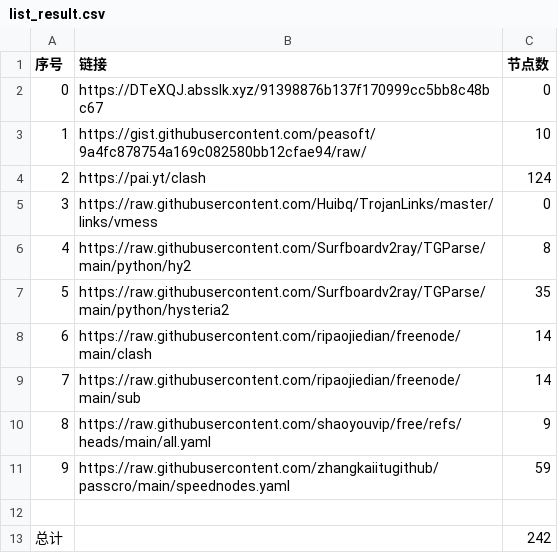
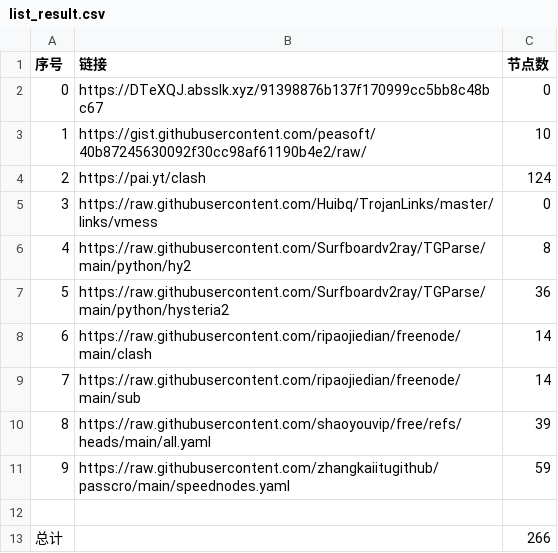
Before and after one commit to aungphyohtet1/Hysteria-SG-JP, a CSV file: list_result.csv, drawn as a sheet.

```diff
--- a/list_result.csv
+++ b/list_result.csv
@@ -2,3 +2,3 @@
 0,https://DTeXQJ.absslk.xyz/91398876b137f170999cc5bb8c48bc67,0
-1,https://gist.githubusercontent.com/peasoft/9a4fc878754a169c082580bb12cfae94/raw/,10
+1,https://gist.githubusercontent.com/peasoft/40b87245630092f30cc98af61190b4e2/raw/,10
 2,https://pai.yt/clash,124
@@ -6,8 +6,8 @@
 4,https://raw.githubusercontent.com/Surfboardv2ray/TGParse/main/python/hy2,8
-5,https://raw.githubusercontent.com/Surfboardv2ray/TGParse/main/python/hysteria2,35
+5,https://raw.githubusercontent.com/Surfboardv2ray/TGParse/main/python/hysteria2,36
 6,https://raw.githubusercontent.com/ripaojiedian/freenode/main/clash,14
 7,https://raw.githubusercontent.com/ripaojiedian/freenode/main/sub,14
-8,https://raw.githubusercontent.com/shaoyouvip/free/refs/heads/main/all.yaml,9
+8,https://raw.githubusercontent.com/shaoyouvip/free/refs/heads/main/all.yaml,39
 9,https://raw.githubusercontent.com/zhangkaiitugithub/passcro/main/speednodes.yaml,59
 
-总计,,242
+总计,,266
```
Also changed, not shown: 23 other files.
